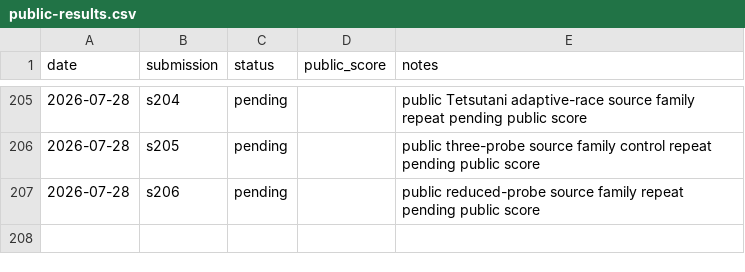
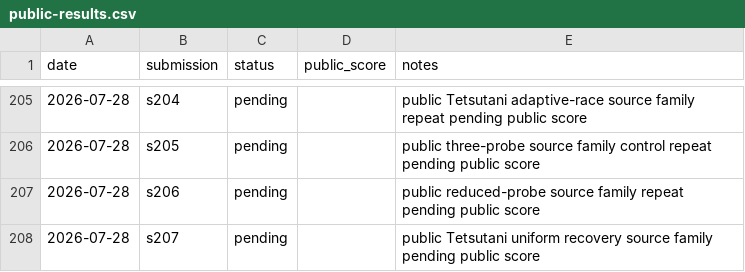
Before and after one commit to Beiciccc/security-eval-experiment-log, a CSV file: results/summary-tables/public-results.csv, drawn as a sheet; only a part is shown, gaps mark what is left out; the diff names each change by its address in the sheet, - before the commit and + after, or states it on an @@ line.

```diff
--- a/results/summary-tables/public-results.csv
+++ b/results/summary-tables/public-results.csv
+row 208: 2026-07-28 | s207 | pending |  | public Tetsutani uniform recovery source family pending public score
```
Also changed, not shown: 4 other files.
